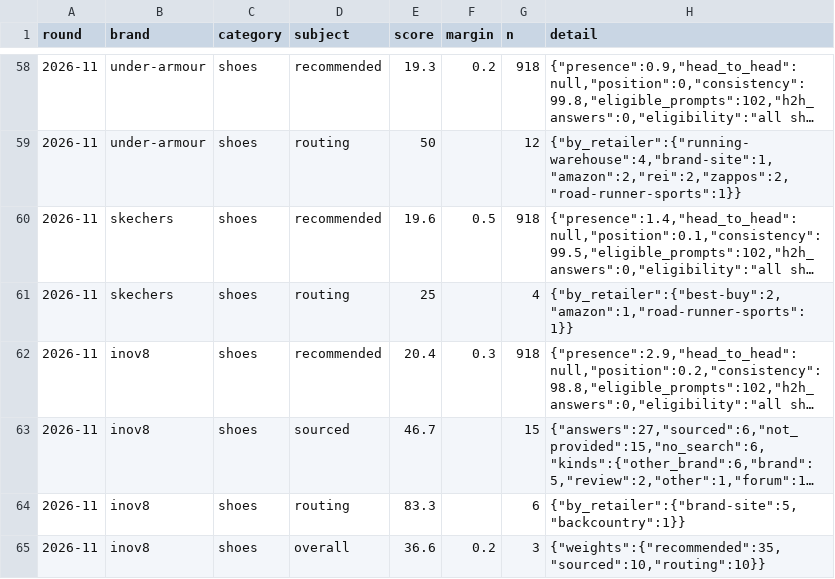
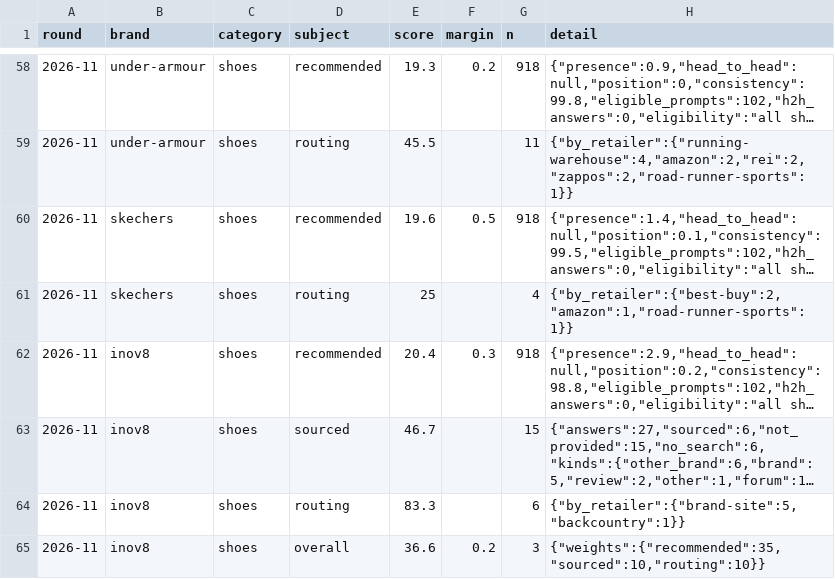
Before and after one commit to Dirtdog88/Solestats, a CSV file: data/rounds/2026-11/scores.csv, drawn as a sheet; only a part is shown, gaps mark what is left out; long unchanged cells end in …; the diff covers the shown part only; the diff names each change by its address in the sheet, - before the commit and + after, or states it on an @@ line.

```diff
--- a/data/rounds/2026-11/scores.csv
+++ b/data/rounds/2026-11/scores.csv
-E59 (score): 50
+E59 (score): 45.5
-G59 (n): 12
+G59 (n): 11
-H59 (detail): {"by_retailer":{"running-warehouse":4,"brand-site":1,"amazon":2,"rei":2,"zappos":2,"road-runner-sports":1}}
+H59 (detail): {"by_retailer":{"running-warehouse":4,"amazon":2,"rei":2,"zappos":2,"road-runner-sports":1}}
```
Also changed, not shown: 55 edited cells elsewhere in this file, public/data/2026-11/scores.csv, 12 other files.
